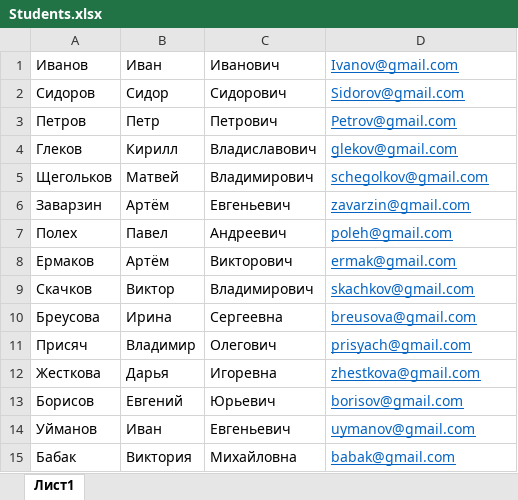
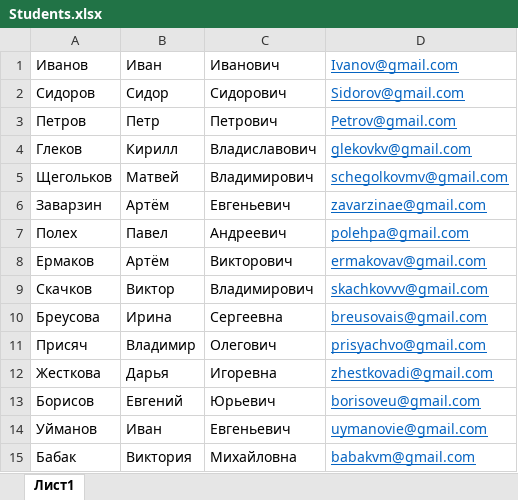
Before and after one commit to glekovkirilll/AutoProcesses, an Excel workbook: ProcessAuto/Students.xlsx, sheet Лист1, drawn as a sheet; values as stored, in another font and other column widths than the file's, no borders; the diff names each change by its address in the sheet, - before the commit and + after, or states it on an @@ line.

```diff
--- a/ProcessAuto/Students.xlsx (sheet Лист1)
+++ b/ProcessAuto/Students.xlsx (sheet Лист1)
-D4: glekov@gmail.com
+D4: glekovkv@gmail.com
-D5: schegolkov@gmail.com
+D5: schegolkovmv@gmail.com
-D6: zavarzin@gmail.com
+D6: zavarzinae@gmail.com
-D7: poleh@gmail.com
+D7: polehpa@gmail.com
-D8: ermak@gmail.com
+D8: ermakovav@gmail.com
-D9: skachkov@gmail.com
+D9: skachkovvv@gmail.com
-D10: breusova@gmail.com
+D10: breusovais@gmail.com
-D11: prisyach@gmail.com
+D11: prisyachvo@gmail.com
-D12: zhestkova@gmail.com
+D12: zhestkovadi@gmail.com
-D13: borisov@gmail.com
+D13: borisoveu@gmail.com
-D14: uymanov@gmail.com
+D14: uymanovie@gmail.com
-D15: babak@gmail.com
+D15: babakvm@gmail.com
```
Also changed, not shown: 2 other files.
